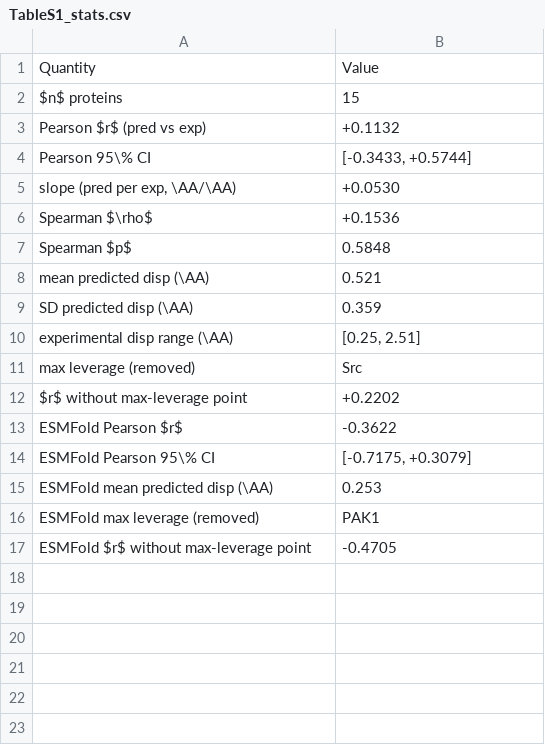
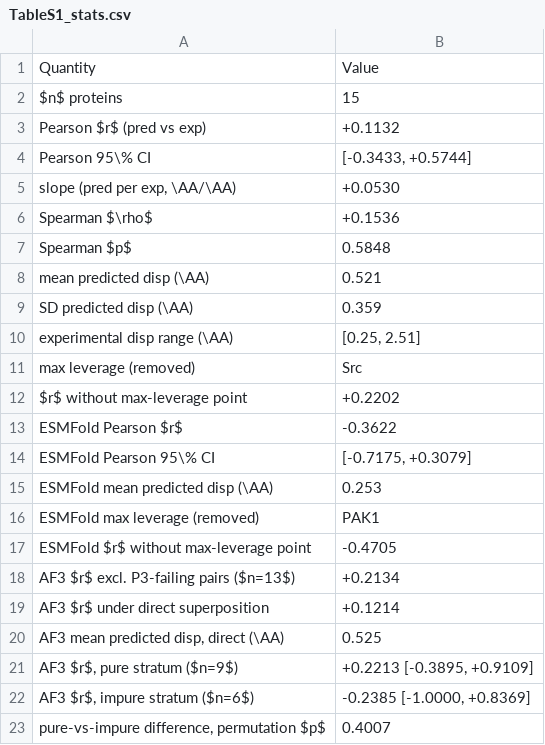
Before and after one commit to tjogzt/ptm-phospho-af3-benchmark, a CSV file: results/tables/TableS1_stats.csv, drawn as a sheet.

```diff
--- a/results/tables/TableS1_stats.csv
+++ b/results/tables/TableS1_stats.csv
@@ -17 +17,7 @@ ESMFold max leverage (removed),PAK1
 ESMFold $r$ without max-leverage point,-0.4705
+AF3 $r$ excl. P3-failing pairs ($n=13$),+0.2134
+AF3 $r$ under direct superposition,+0.1214
+"AF3 mean predicted disp, direct (\AA)",0.525
+"AF3 $r$, pure stratum ($n=9$)","+0.2213 [-0.3895, +0.9109]"
+"AF3 $r$, impure stratum ($n=6$)","-0.2385 [-1.0000, +0.8369]"
+"pure-vs-impure difference, permutation $p$",0.4007
```
Also changed, not shown: results/tables/Table1_benchmark.csv, 58 other files.
